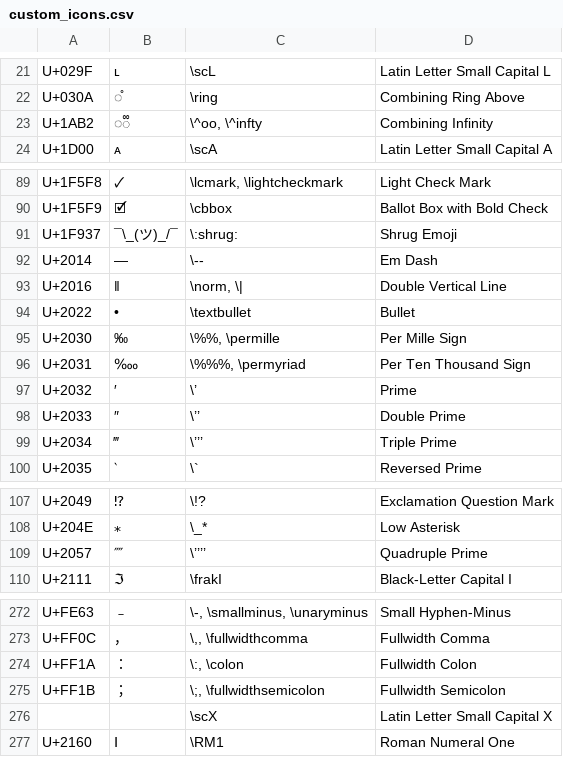
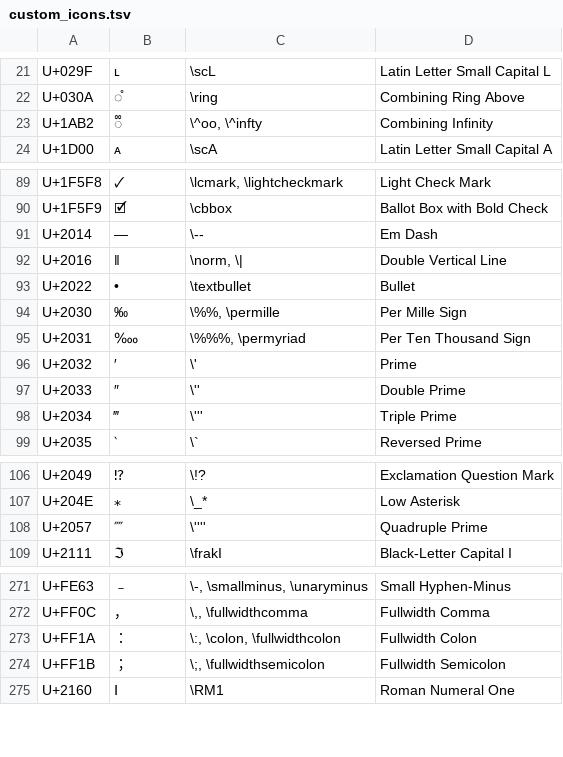
Before and after one commit to randolf-scholz/autokey_julia_unicode, a TSV file: custom_icons.tsv (was custom_icons.csv), drawn as a sheet; only a part is shown, gaps mark what is left out; removed rows and columns are numbered as before the commit, all else as after; the diff names each change by its address in the sheet, - before the commit and + after, or states it on an @@ line.

```diff
--- a/custom_icons.csv
+++ b/custom_icons.tsv
-B23: ◌᪲
+B23: ᪲
-row 91: U+1F937 | ¯\_(ツ)_/¯ | \:shrug: | Shrug Emoji
-C96: \’
+C96: \'
-C97: \’’
+C97: \''
-C98: \’’’
+C98: \'''
-C108: \’’’’
+C108: \''''
-C273: \:, \colon
+C273: \:, \colon, \fullwidthcolon
-row 276:  |  | \scX | Latin Letter Small Capital X
```
Also changed, not shown: custom-phrases.tsv, icons.tsv, 4 other files.
